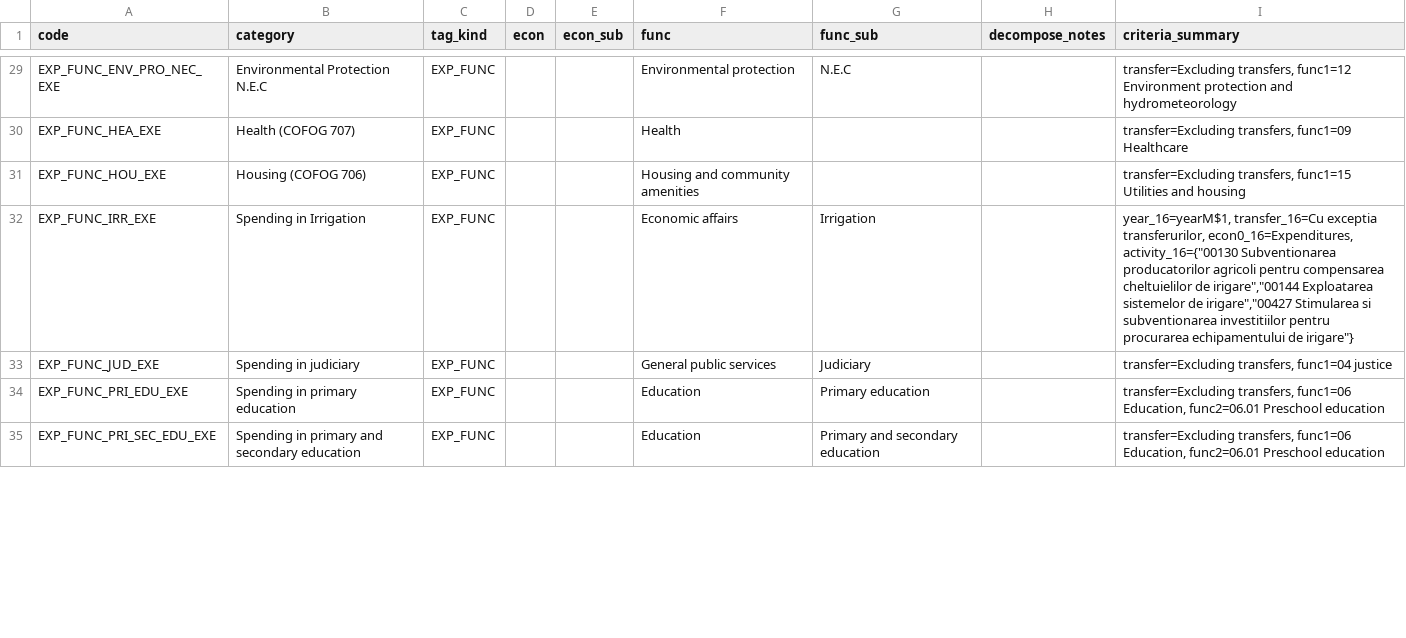
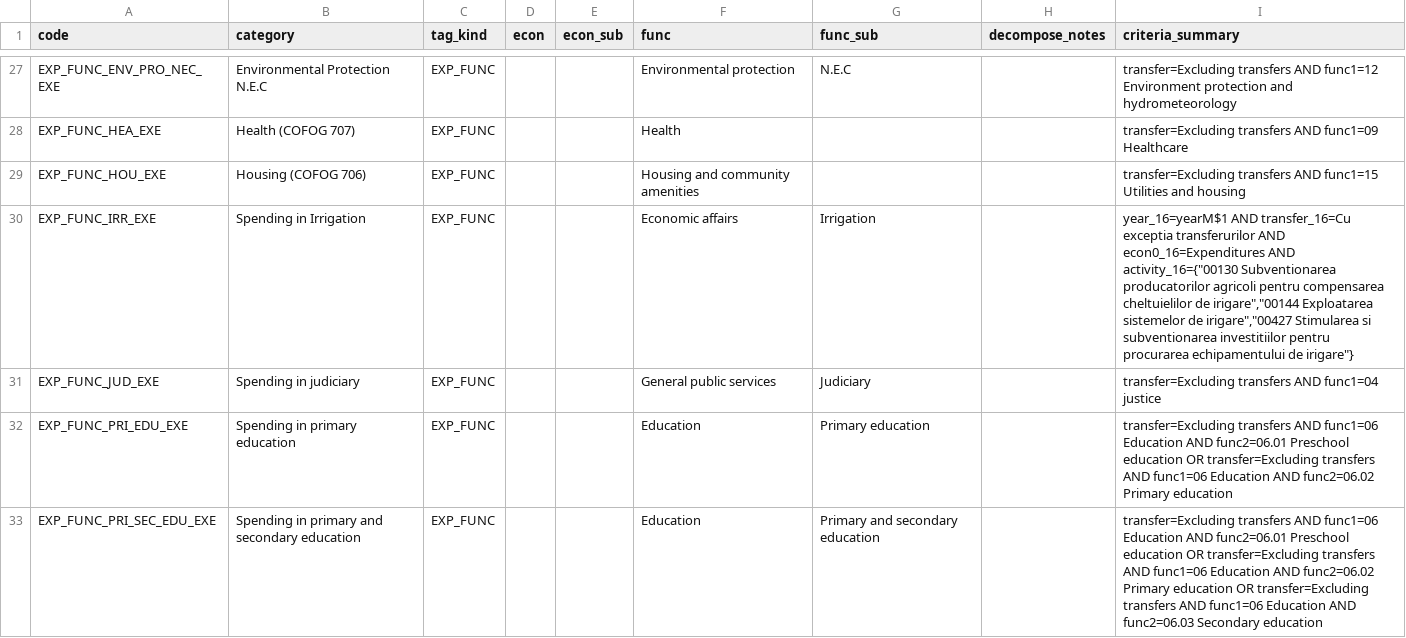
Before and after one commit to dime-worldbank/mega-boost, a CSV file: Moldova/_analysis/data/code_dictionary.csv, drawn as a sheet; only a part is shown, gaps mark what is left out; addresses are those after the commit; the diff covers the shown part only; the diff names each change by its address in the sheet, - before the commit and + after, or states it on an @@ line.

```diff
--- a/Moldova/_analysis/data/code_dictionary.csv
+++ b/Moldova/_analysis/data/code_dictionary.csv
-I27 (criteria_summary): transfer=Excluding transfers, func1=12 Environment…
+I27 (criteria_summary): transfer=Excluding transfers AND func1=12 Environment…
-I28 (criteria_summary): transfer=Excluding transfers, func1=09 Healthcare
+I28 (criteria_summary): transfer=Excluding transfers AND func1=09 Healthcare
-I29 (criteria_summary): transfer=Excluding transfers, func1=15 Utilities…
+I29 (criteria_summary): transfer=Excluding transfers AND func1=15 Utilities…
-I30 (criteria_summary): year_16=yearM$1, transfer_16=Cu exceptia transferurilor, econ0_16=Expenditures, activity_16={"00130 Subventionarea…
+I30 (criteria_summary): year_16=yearM$1 AND transfer_16=Cu exceptia transferurilor AND econ0_16=Expenditures AND activity_16={"00130 Subventionarea…
-I31 (criteria_summary): transfer=Excluding transfers, func1=04 justice
+I31 (criteria_summary): transfer=Excluding transfers AND func1=04 justice
-I32 (criteria_summary): transfer=Excluding transfers, func1=06 Education, func2=06.01 Preschool education
+I32 (criteria_summary): transfer=Excluding transfers AND func1=06 Education AND func2=06.01 Preschool education OR transfer=Excluding transfers AND func1=06 Education AND func2=06.02 Primary education
-I33 (criteria_summary): transfer=Excluding transfers, func1=06 Education, func2=06.01 Preschool education
+I33 (criteria_summary): transfer=Excluding transfers AND func1=06 Education AND func2=06.01 Preschool education OR transfer=Excluding transfers AND func1=06 Education AND func2=06.02 Primary education OR transfer=Excluding transfers AND func1=06 Education AND func2=06.03 Secondary education
```
Also changed, not shown: 2 removed rows and 54 edited cells elsewhere in this file, 11 other files.
